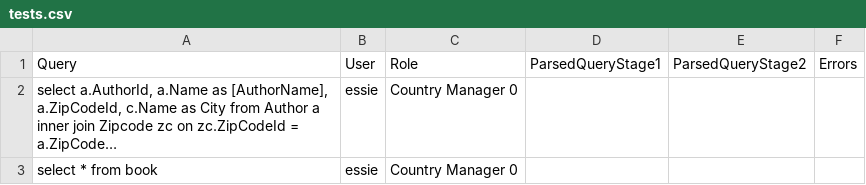
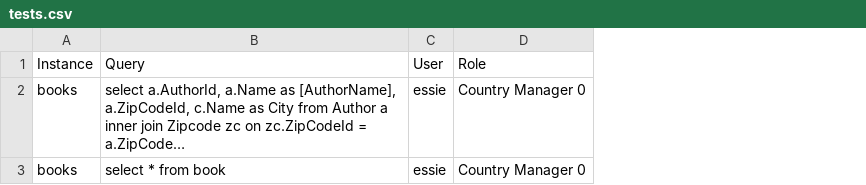
Before and after one commit to eyedia/aarbac, a CSV file: Eyedia.Aarbac.Command/Samples/Books/tests.csv, drawn as a sheet; long unchanged cells end in …; removed rows and columns are numbered as before the commit, all else as after; the diff names each change by its address in the sheet, - before the commit and + after, or states it on an @@ line.

```diff
--- a/Eyedia.Aarbac.Command/Samples/Books/tests.csv
+++ b/Eyedia.Aarbac.Command/Samples/Books/tests.csv
+column A (Instance), rows 2-3: books | books
-column D (ParsedQueryStage1), empty
-column E (ParsedQueryStage2), empty
-column F (Errors), empty
```
Also changed, not shown: 15 other files.
